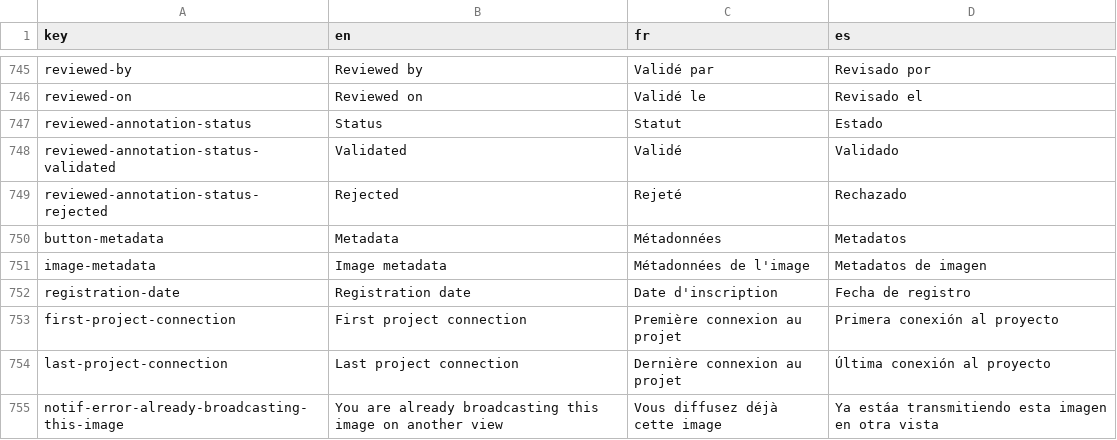
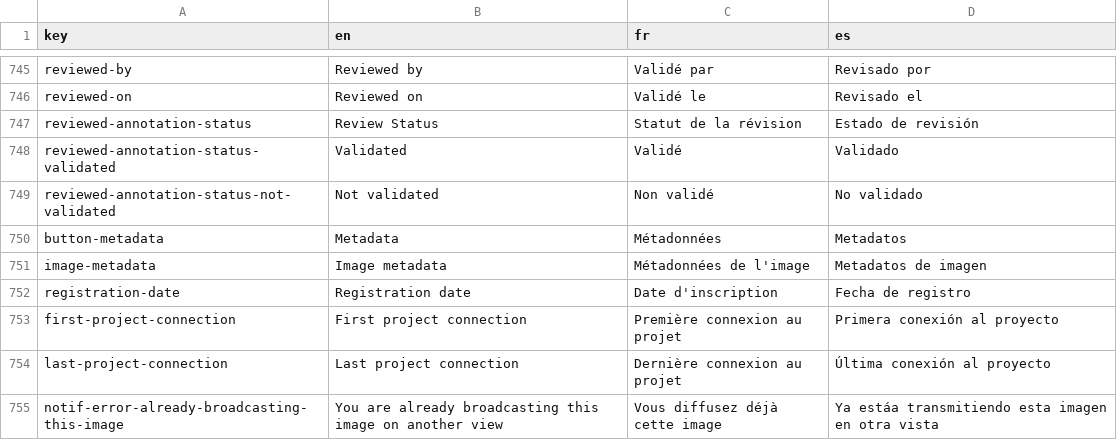
Before and after one commit to cytomine/Cytomine-Web-UI, a CSV file: src/locales/translations.csv, drawn as a sheet; only a part is shown, gaps mark what is left out.

Commit message:
refactor: use not-validated instead of rejected
Changing rejected to not-validated to avoid confusion.
Using tag and is-success to have colored label box for the status.

https://gitlab.cytom.in/cm/rnd/issue_triage/-/issues/469

```diff
--- a/src/locales/translations.csv
+++ b/src/locales/translations.csv
@@ -746,5 +746,5 @@ reviewed-by,Reviewed by,Validé par,Revisado por
 reviewed-on,Reviewed on,Validé le,Revisado el
-reviewed-annotation-status,Status,Statut,Estado
+reviewed-annotation-status,Review Status,Statut de la révision,Estado de revisión
 reviewed-annotation-status-validated,Validated,Validé,Validado
-reviewed-annotation-status-rejected,Rejected,Rejeté,Rechazado
+reviewed-annotation-status-not-validated,Not validated,Non validé,No validado
 button-metadata,Metadata,Métadonnées,Metadatos
```
Also changed, not shown: 1 other file.
